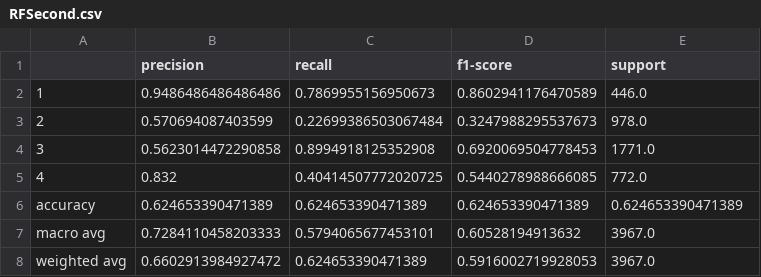
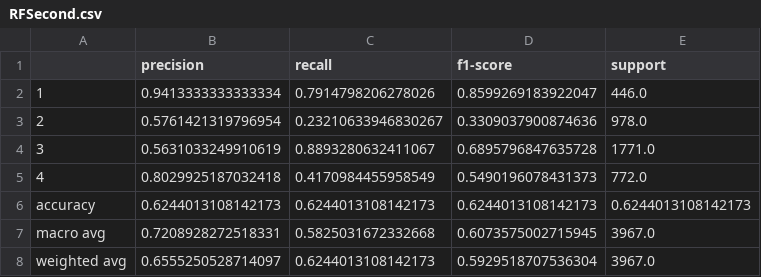
Before and after one commit to JuanMCarini/CoderHouse_DataScience_ProyectoFinal, a CSV file: Informe/CSV/RFSecond.csv, drawn as a sheet.

```diff
--- a/Informe/CSV/RFSecond.csv
+++ b/Informe/CSV/RFSecond.csv
@@ -1,8 +1,8 @@
 ,precision,recall,f1-score,support
-1,0.9486486486486486,0.7869955156950673,0.8602941176470589,446.0
-2,0.570694087403599,0.22699386503067484,0.3247988295537673,978.0
-3,0.5623014472290858,0.8994918125352908,0.6920069504778453,1771.0
-4,0.832,0.40414507772020725,0.5440278988666085,772.0
-accuracy,0.624653390471389,0.624653390471389,0.624653390471389,0.624653390471389
-macro avg,0.7284110458203333,0.5794065677453101,0.60528194913632,3967.0
-weighted avg,0.6602913984927472,0.624653390471389,0.5916002719928053,3967.0
+1,0.9413333333333334,0.7914798206278026,0.8599269183922047,446.0
+2,0.5761421319796954,0.23210633946830267,0.3309037900874636,978.0
+3,0.5631033249910619,0.8893280632411067,0.6895796847635728,1771.0
+4,0.8029925187032418,0.4170984455958549,0.5490196078431373,772.0
+accuracy,0.6244013108142173,0.6244013108142173,0.6244013108142173,0.6244013108142173
+macro avg,0.7208928272518331,0.5825031672332668,0.6073575002715945,3967.0
+weighted avg,0.6555250528714097,0.6244013108142173,0.5929518707536304,3967.0
```
Also changed, not shown: Informe/CSV/Comparacion.csv, 3 other files.
